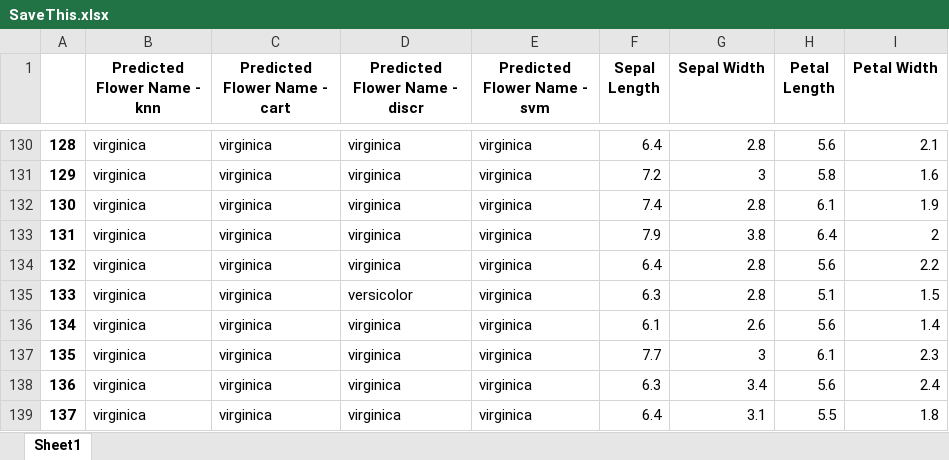
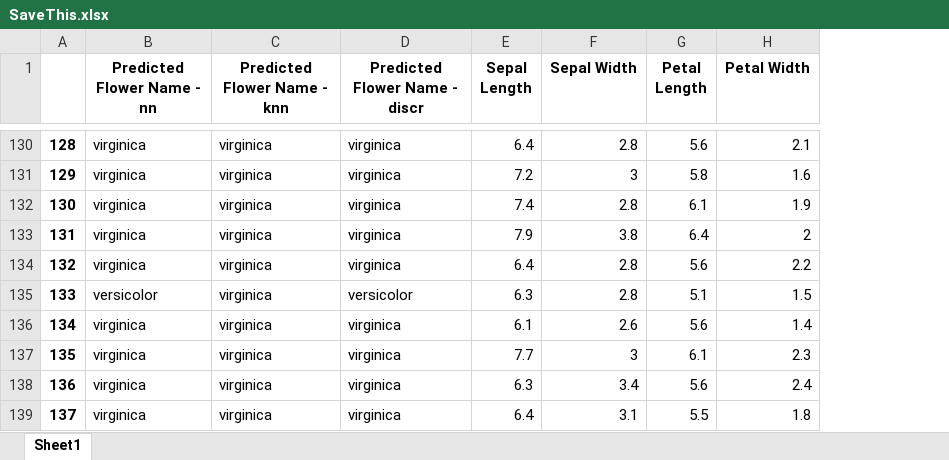
Before and after one commit to EricApgar/Protesilaus, an Excel workbook: test files/SaveThis.xlsx, sheet Sheet1, drawn as a sheet; only a part is shown, gaps mark what is left out; values as stored, in another font and other column widths than the file's, no borders; the diff covers the shown part only; the diff names each change by its address in the sheet, - before the commit and + after, or states it on an @@ line.

```diff
--- a/test files/SaveThis.xlsx (sheet Sheet1)
+++ b/test files/SaveThis.xlsx (sheet Sheet1)
-column E (Predicted Flower Name - svm), rows 130-139: all virginica
-B1: Predicted Flower Name - knn
+B1: Predicted Flower Name - nn
-C1: Predicted Flower Name - cart
+C1: Predicted Flower Name - knn
-B135 (Predicted Flower Name - nn): virginica
+B135 (Predicted Flower Name - nn): versicolor
```
Also changed, not shown: 9 edited cells elsewhere in this sheet, 2 other files.
